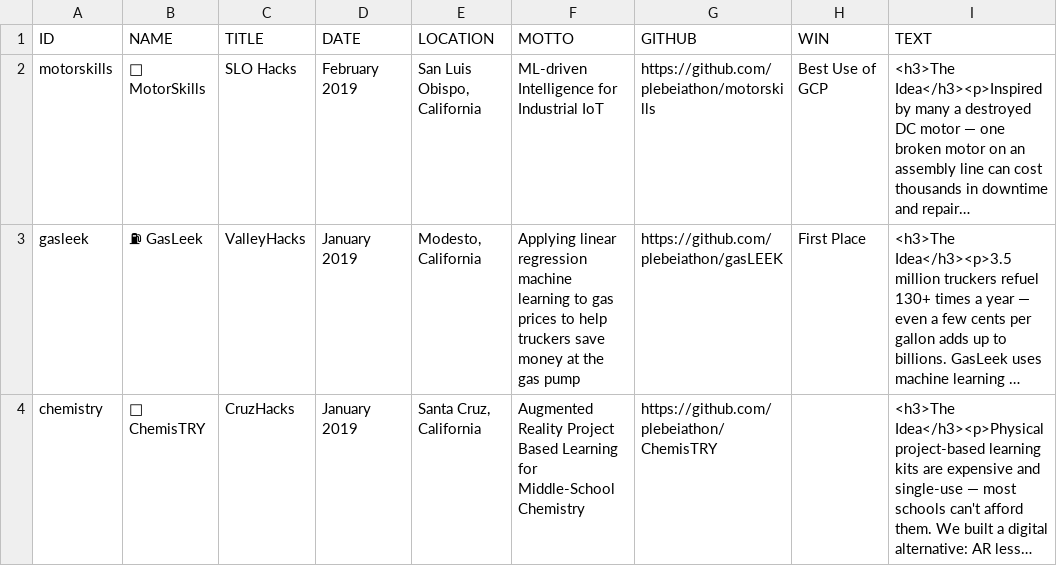
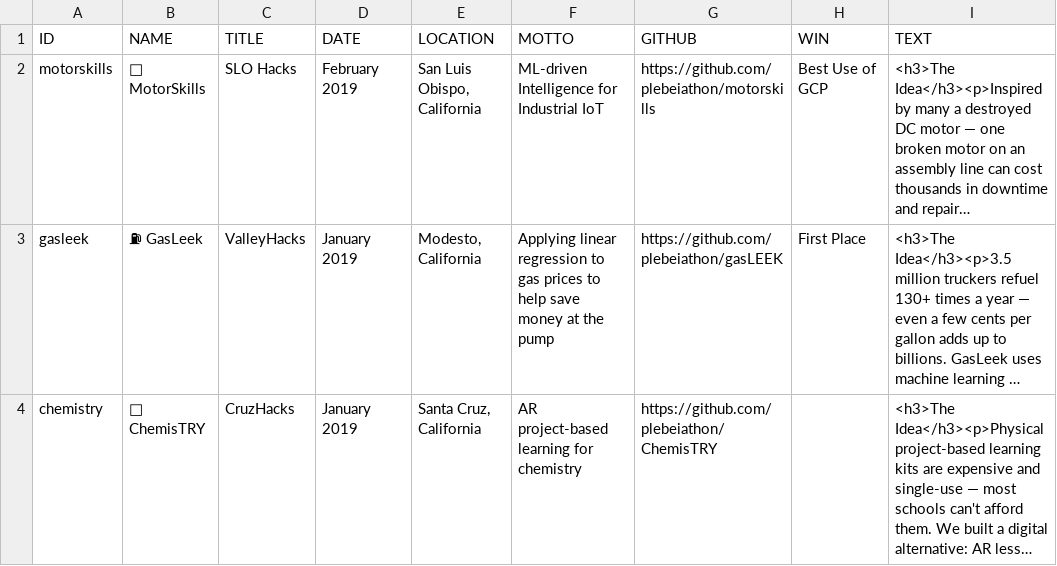
Before and after one commit to Mutilar/mutilar.github.io, a CSV file: hackathons.csv, drawn as a sheet; only a part is shown; long unchanged cells end in …; the diff covers the shown part only; the diff names each change by its address in the sheet, - before the commit and + after, or states it on an @@ line.

```diff
--- a/hackathons.csv
+++ b/hackathons.csv
-F3 (MOTTO): …linear regression machine learning to gas prices to help truckers save money at the gas pump
+F3 (MOTTO): …linear regression to gas prices to help save money at the pump
-F4 (MOTTO): Augmented Reality Project Based Learning for Middle-School Chemistry
+F4 (MOTTO): AR project-based learning for chemistry
```
Also changed, not shown: 6 edited cells elsewhere in this file, games.csv, work.csv, 7 other files.
